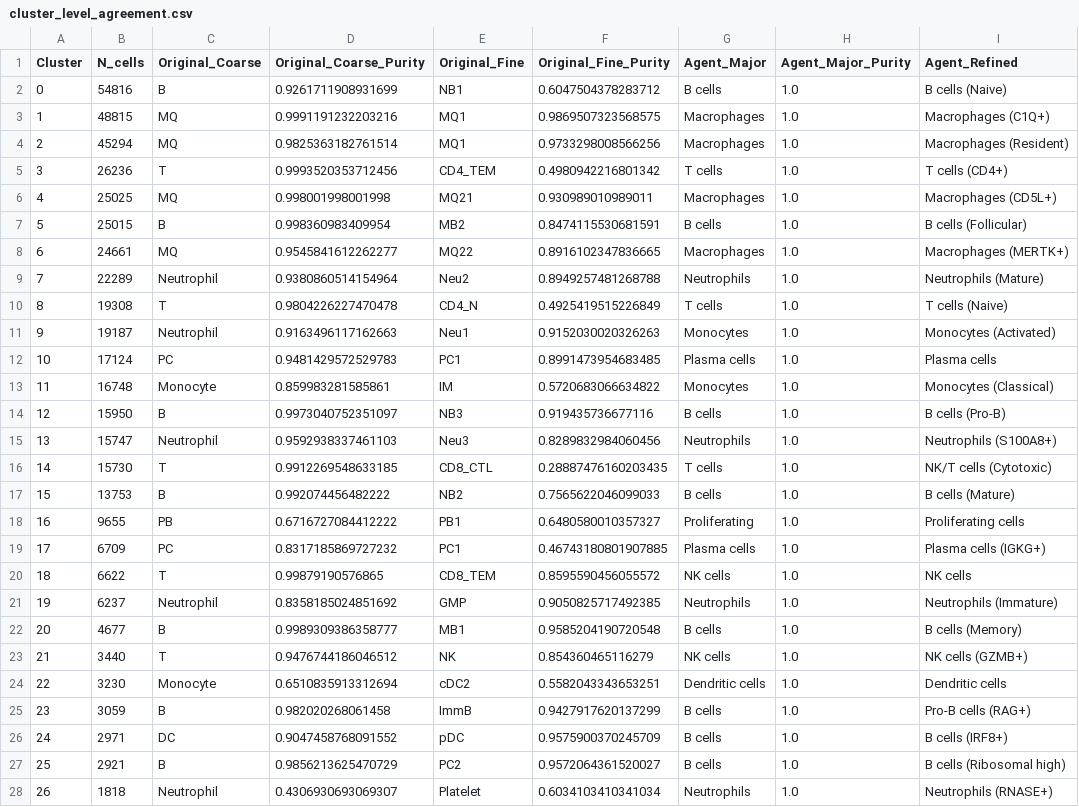
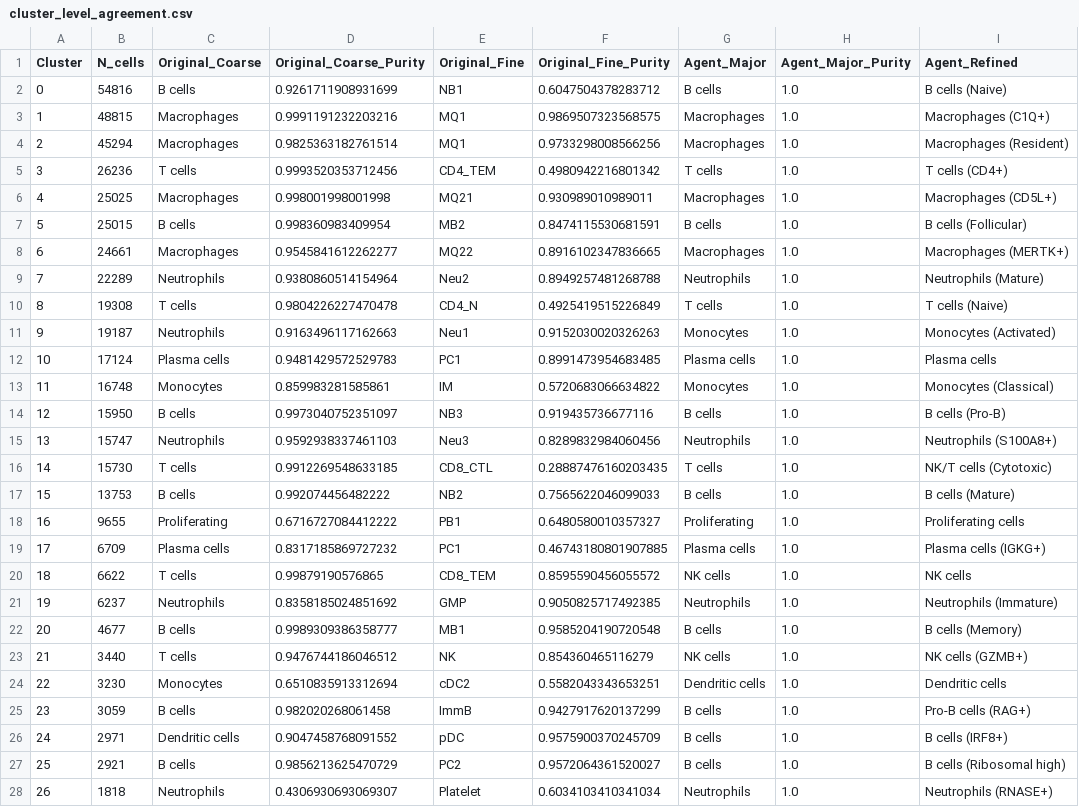
Before and after one commit to Wooyoung-Kim/scAnnoist, a CSV file: examples/spleen_analysis_results/performance_evaluation/cluster_level_agreement.csv, drawn as a sheet; only a part is shown; the diff covers the shown part only; the diff names each change by its address in the sheet, - before the commit and + after, or states it on an @@ line.

```diff
--- a/examples/spleen_analysis_results/performance_evaluation/cluster_level_agreement.csv
+++ b/examples/spleen_analysis_results/performance_evaluation/cluster_level_agreement.csv
-C2 (Original_Coarse): B
+C2 (Original_Coarse): B cells
-C3:C4 (Original_Coarse): MQ
+C3:C4 (Original_Coarse): Macrophages
-C5 (Original_Coarse): T
+C5 (Original_Coarse): T cells
-C6 (Original_Coarse): MQ
+C6 (Original_Coarse): Macrophages
-C7 (Original_Coarse): B
+C7 (Original_Coarse): B cells
-C8 (Original_Coarse): MQ
+C8 (Original_Coarse): Macrophages
-C9 (Original_Coarse): Neutrophil
+C9 (Original_Coarse): Neutrophils
-C10 (Original_Coarse): T
+C10 (Original_Coarse): T cells
-C11 (Original_Coarse): Neutrophil
+C11 (Original_Coarse): Neutrophils
-C12 (Original_Coarse): PC
+C12 (Original_Coarse): Plasma cells
-C13 (Original_Coarse): Monocyte
+C13 (Original_Coarse): Monocytes
-C14 (Original_Coarse): B
+C14 (Original_Coarse): B cells
-C15 (Original_Coarse): Neutrophil
+C15 (Original_Coarse): Neutrophils
-C16 (Original_Coarse): T
+C16 (Original_Coarse): T cells
-C17 (Original_Coarse): B
+C17 (Original_Coarse): B cells
-C18 (Original_Coarse): PB
+C18 (Original_Coarse): Proliferating
-C19 (Original_Coarse): PC
+C19 (Original_Coarse): Plasma cells
-C20 (Original_Coarse): T
+C20 (Original_Coarse): T cells
-C21 (Original_Coarse): Neutrophil
+C21 (Original_Coarse): Neutrophils
-C22 (Original_Coarse): B
+C22 (Original_Coarse): B cells
-C23 (Original_Coarse): T
+C23 (Original_Coarse): T cells
-C24 (Original_Coarse): Monocyte
+C24 (Original_Coarse): Monocytes
-C25 (Original_Coarse): B
+C25 (Original_Coarse): B cells
-C26 (Original_Coarse): DC
+C26 (Original_Coarse): Dendritic cells
-C27 (Original_Coarse): B
+C27 (Original_Coarse): B cells
-C28 (Original_Coarse): Neutrophil
+C28 (Original_Coarse): Neutrophils
```
Also changed, not shown: 4 edited cells elsewhere in this file, 3 other files.
